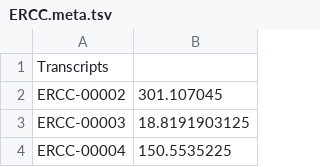
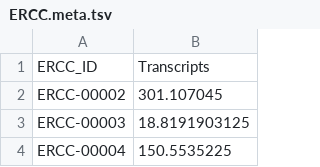
Before and after one commit to seversond12/BEARscc, a TSV file: package/example/ERCC.meta.tsv (was example/ERCC.meta.tsv), drawn as a sheet; only a part is shown.

Commit message:
-updated package Description - moved examples to package folder

```diff
--- a/example/ERCC.meta.tsv
+++ b/package/example/ERCC.meta.tsv
@@ -1,2 +1,2 @@
-Transcripts
+ERCC_ID	Transcripts
 ERCC-00002	301.107045
```
Also changed, not shown: package/example/brain_control_example.tsv, 1 other file.
